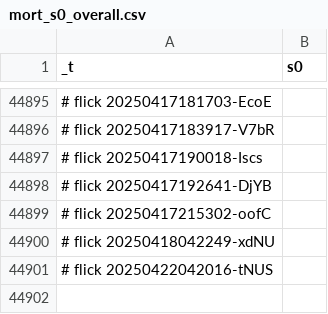
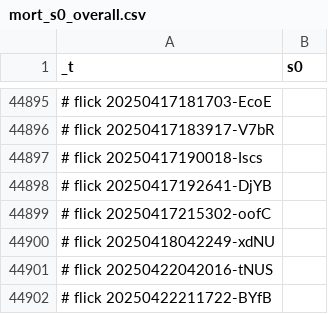
Before and after one commit to abikesa/bronx, a CSV file: kitabo/ensi/ukubona/donorcase/test3/assets/csv/mort_s0_overall.csv, drawn as a sheet; only a part is shown, gaps mark what is left out; the diff names each change by its address in the sheet, - before the commit and + after, or states it on an @@ line.

Commit message:
kitabo/ensi/ukubona/donorcase/test3/assets/csv/mort_s0_overall.csv

```diff
--- a/kitabo/ensi/ukubona/donorcase/test3/assets/csv/mort_s0_overall.csv
+++ b/kitabo/ensi/ukubona/donorcase/test3/assets/csv/mort_s0_overall.csv
+row 44902: # flick 20250422211722-BYfB
```
